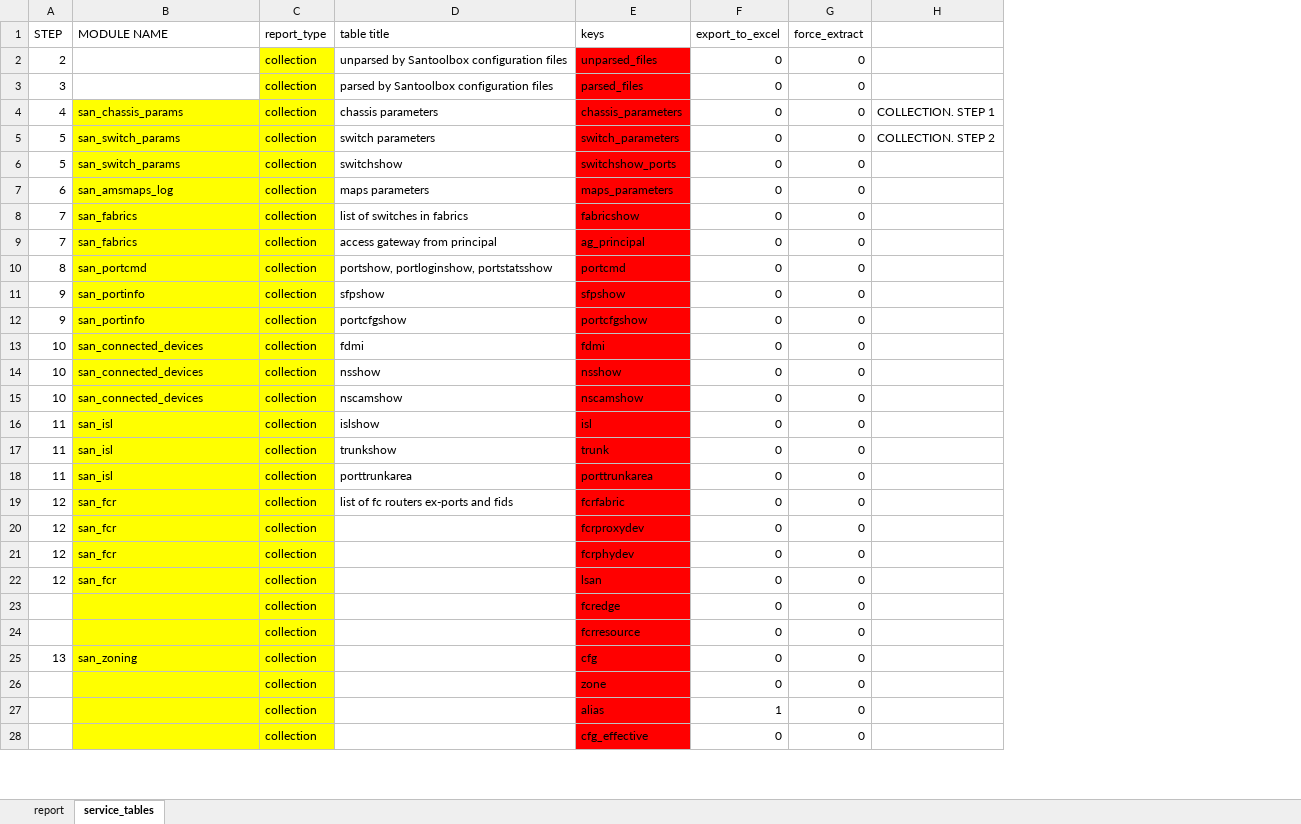
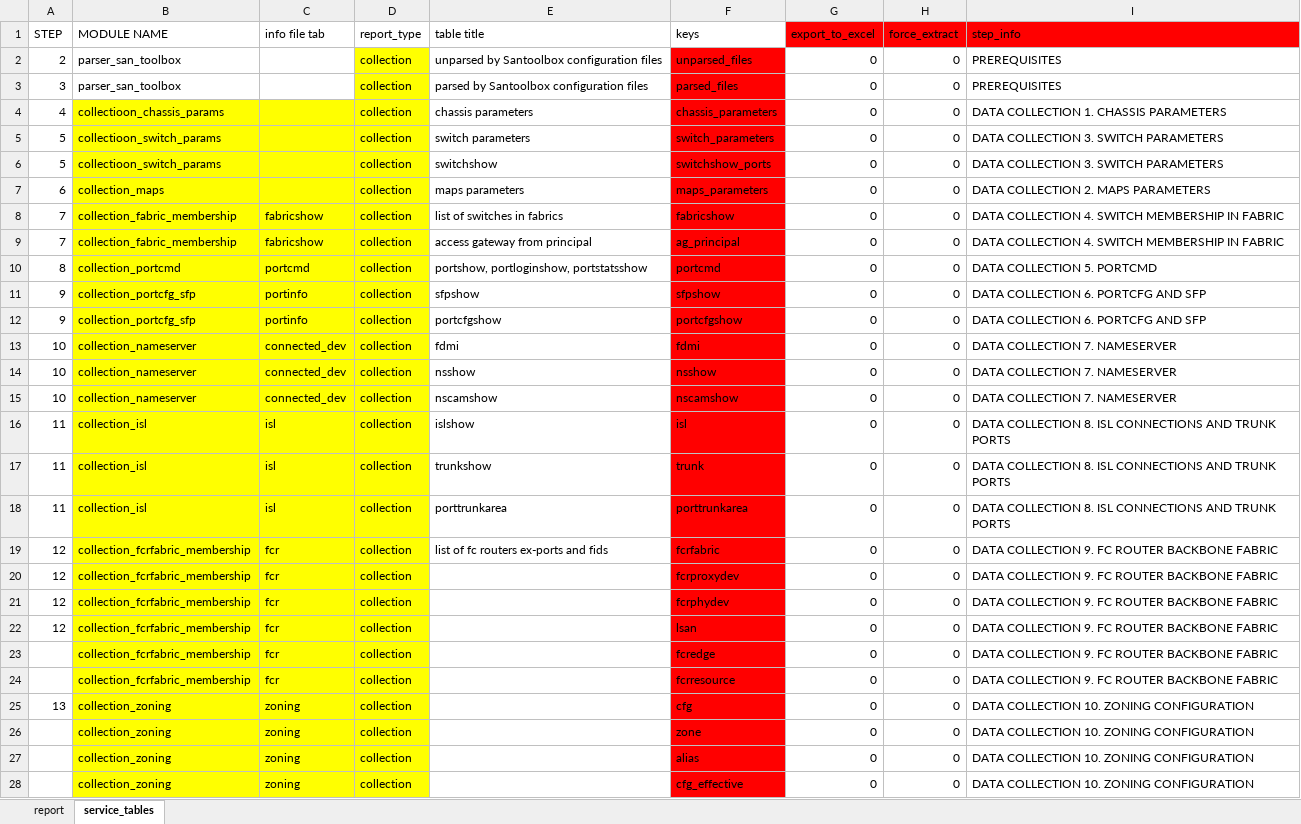
Before and after one commit to KonstantinAlxVlasenko/san_report_automation, an Excel workbook: report_info.xlsx, sheet service_tables, drawn as a sheet; only a part is shown; values as stored, in another font and other column widths than the file's, no borders; removed rows and columns are numbered as before the commit, all else as after; the diff covers the shown part only; the diff names each change by its address in the sheet, - before the commit and + after, or states it on an @@ line.

Commit message:
grouping modules on collection, analysis and report. files renaming

```diff
--- a/report_info.xlsx (sheet service_tables)
+++ b/report_info.xlsx (sheet service_tables)
+column C (info file tab), rows 8-28: fabricshow | fabricshow | portcmd | portinfo | portinfo | connected_dev | connected_dev | connected_dev | isl | isl | isl | fcr | fcr | fcr | fcr | fcr | fcr | zoning | zoning | zoning | zoning
-column H, rows 4-5: COLLECTION. STEP 1 | COLLECTION. STEP 2
+column I (step_info), rows 2-28: PREREQUISITES | PREREQUISITES | DATA COLLECTION 1. CHASSIS PARAMETERS | DATA COLLECTION 3. SWITCH PARAMETERS | DATA COLLECTION 3. SWITCH PARAMETERS | DATA COLLECTION 2. MAPS PARAMETERS | DATA COLLECTION 4. SWITCH MEMBERSHIP IN FABRIC | DATA COLLECTION 4. SWITCH MEMBERSHIP IN FABRIC | DATA COLLECTION 5. PORTCMD | DATA COLLECTION 6. PORTCFG AND SFP | DATA COLLECTION 6. PORTCFG AND SFP | DATA COLLECTION 7. NAMESERVER | DATA COLLECTION 7. NAMESERVER | DATA COLLECTION 7. NAMESERVER | DATA COLLECTION 8. ISL CONNECTIONS AND TRUNK PORTS | DATA COLLECTION 8. ISL CONNECTIONS AND TRUNK PORTS | DATA COLLECTION 8. ISL CONNECTIONS AND TRUNK PORTS | DATA COLLECTION 9. FC ROUTER BACKBONE FABRIC | DATA COLLECTION 9. FC ROUTER BACKBONE FABRIC | DATA COLLECTION 9. FC ROUTER BACKBONE FABRIC | DATA COLLECTION 9. FC ROUTER BACKBONE FABRIC | DATA COLLECTION 9. FC ROUTER BACKBONE FABRIC | DATA COLLECTION 9. FC ROUTER BACKBONE FABRIC | DATA COLLECTION 10. ZONING CONFIGURATION | DATA COLLECTION 10. ZONING CONFIGURATION | DATA COLLECTION 10. ZONING CONFIGURATION | DATA COLLECTION 10. ZONING CONFIGURATION
-G1:H1 fill: none
+G1:H1 fill: #FF0000
-B2:B3 (MODULE NAME): (empty)
+B2:B3 (MODULE NAME): parser_san_toolbox
-B4 (MODULE NAME): san_chassis_params
+B4 (MODULE NAME): collectioon_chassis_params
-B5:B6 (MODULE NAME): san_switch_params
+B5:B6 (MODULE NAME): collectioon_switch_params
-B7 (MODULE NAME): san_amsmaps_log
+B7 (MODULE NAME): collection_maps
-B8:B9 (MODULE NAME): san_fabrics
+B8:B9 (MODULE NAME): collection_fabric_membership
-B10 (MODULE NAME): san_portcmd
+B10 (MODULE NAME): collection_portcmd
-B11:B12 (MODULE NAME): san_portinfo
+B11:B12 (MODULE NAME): collection_portcfg_sfp
-B13:B15 (MODULE NAME): san_connected_devices
+B13:B15 (MODULE NAME): collection_nameserver
-B16:B18 (MODULE NAME): san_isl
+B16:B18 (MODULE NAME): collection_isl
-B19:B22 (MODULE NAME): san_fcr
+B19:B22 (MODULE NAME): collection_fcrfabric_membership
-B23:B24 (MODULE NAME): (empty)
+B23:B24 (MODULE NAME): collection_fcrfabric_membership
-B25 (MODULE NAME): san_zoning
+B25 (MODULE NAME): collection_zoning
-B26:B28 (MODULE NAME): (empty)
+B26:B28 (MODULE NAME): collection_zoning
-G27 (export_to_excel): 1
+G27 (export_to_excel): 0
```
Also changed, not shown: 1 added row and 12 edited cells elsewhere in this sheet, sheet report, san_automation_info.xlsx, 29 other files.
